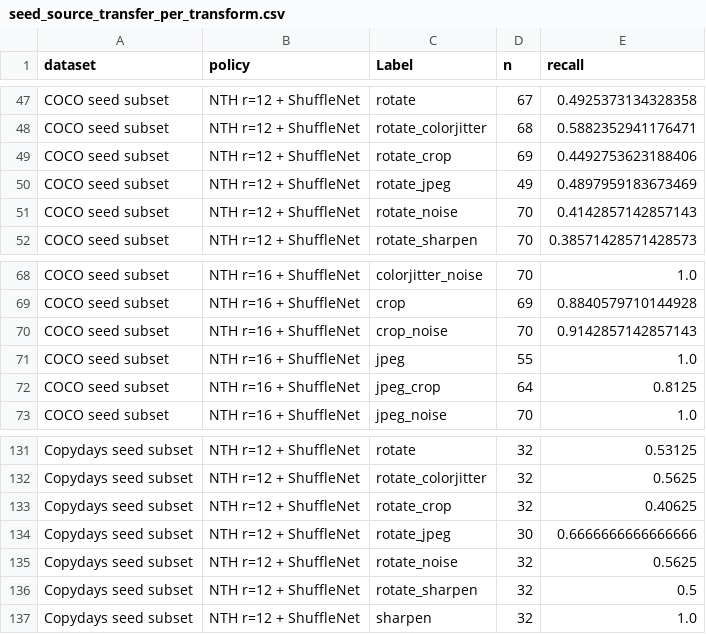
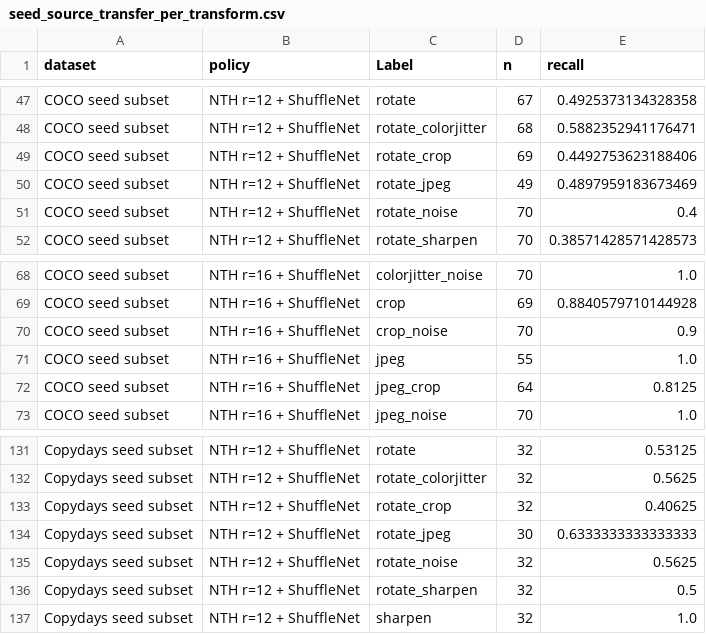
Before and after one commit to SPNITM/nth-near-duplicate-registry, a CSV file: results/seed_source_transfer_per_transform.csv, drawn as a sheet; only a part is shown, gaps mark what is left out; the diff covers the shown part only.

```diff
--- a/results/seed_source_transfer_per_transform.csv
+++ b/results/seed_source_transfer_per_transform.csv
@@ -50,3 +50,3 @@ COCO seed subset,NTH r=12 + ShuffleNet,rotate_crop,69,0.4492753623188406
 COCO seed subset,NTH r=12 + ShuffleNet,rotate_jpeg,49,0.4897959183673469
-COCO seed subset,NTH r=12 + ShuffleNet,rotate_noise,70,0.4142857142857143
+COCO seed subset,NTH r=12 + ShuffleNet,rotate_noise,70,0.4
 COCO seed subset,NTH r=12 + ShuffleNet,rotate_sharpen,70,0.38571428571428573
@@ -69,3 +69,3 @@ COCO seed subset,NTH r=16 + ShuffleNet,colorjitter_noise,70,1.0
 COCO seed subset,NTH r=16 + ShuffleNet,crop,69,0.8840579710144928
-COCO seed subset,NTH r=16 + ShuffleNet,crop_noise,70,0.9142857142857143
+COCO seed subset,NTH r=16 + ShuffleNet,crop_noise,70,0.9
 COCO seed subset,NTH r=16 + ShuffleNet,jpeg,55,1.0
@@ -133,3 +133,3 @@ Copydays seed subset,NTH r=12 + ShuffleNet,rotate_colorjitter,32,0.5625
 Copydays seed subset,NTH r=12 + ShuffleNet,rotate_crop,32,0.40625
-Copydays seed subset,NTH r=12 + ShuffleNet,rotate_jpeg,30,0.6666666666666666
+Copydays seed subset,NTH r=12 + ShuffleNet,rotate_jpeg,30,0.6333333333333333
 Copydays seed subset,NTH r=12 + ShuffleNet,rotate_noise,32,0.5625
```
Also changed, not shown: 12 edited cells elsewhere in this file, results/seed_source_transfer_summary.csv, 11 other files.
